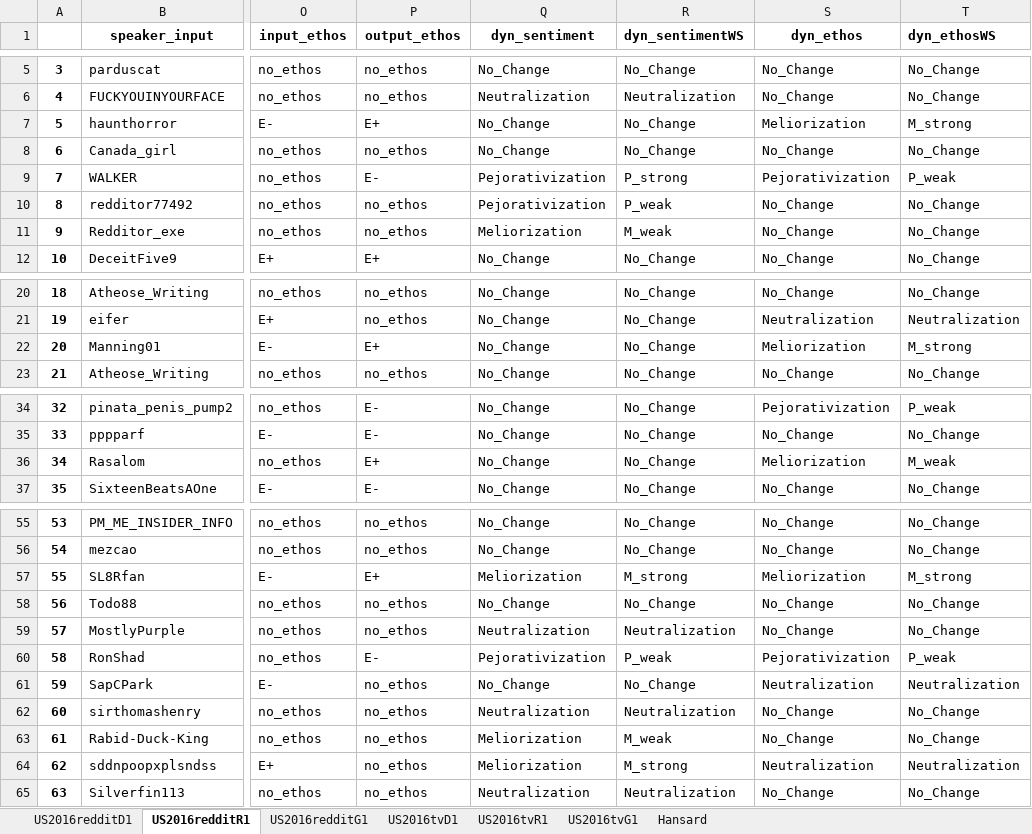
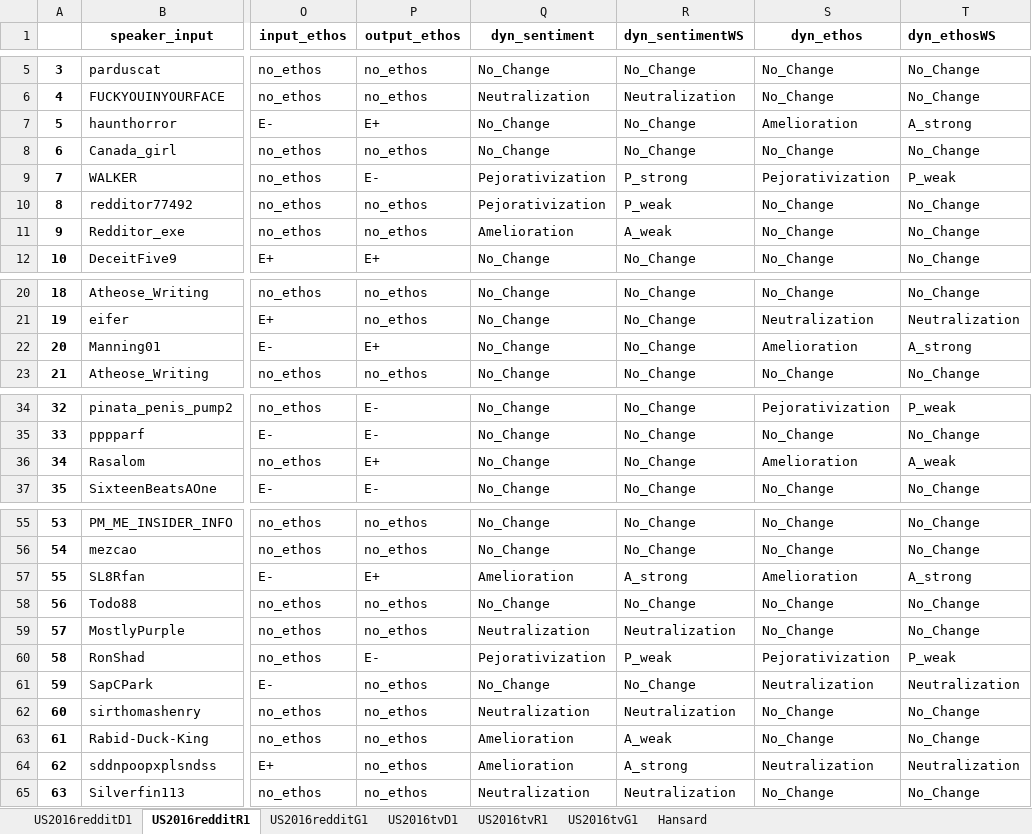
Before and after one commit to kaatkaa/DynRephrEAn, an Excel workbook: data_xlsx/DynRephrSEAn.xlsx, sheet US2016redditR1, drawn as a sheet; only a part is shown, gaps mark what is left out; values as stored, in another font and other column widths than the file's, no borders; the diff names each change by its address in the sheet, - before the commit and + after, or states it on an @@ line.

Commit message:
Changed Meliorization -> Amelioration + commented code of piechart in comp analysis display

```diff
--- a/data_xlsx/DynRephrSEAn.xlsx (sheet US2016redditR1)
+++ b/data_xlsx/DynRephrSEAn.xlsx (sheet US2016redditR1)
-S7 (dyn_ethos): Meliorization
+S7 (dyn_ethos): Amelioration
-T7 (dyn_ethosWS): M_strong
+T7 (dyn_ethosWS): A_strong
-Q11 (dyn_sentiment): Meliorization
+Q11 (dyn_sentiment): Amelioration
-R11 (dyn_sentimentWS): M_weak
+R11 (dyn_sentimentWS): A_weak
-S22 (dyn_ethos): Meliorization
+S22 (dyn_ethos): Amelioration
-T22 (dyn_ethosWS): M_strong
+T22 (dyn_ethosWS): A_strong
-S36 (dyn_ethos): Meliorization
+S36 (dyn_ethos): Amelioration
-T36 (dyn_ethosWS): M_weak
+T36 (dyn_ethosWS): A_weak
-Q57 (dyn_sentiment): Meliorization
+Q57 (dyn_sentiment): Amelioration
-R57 (dyn_sentimentWS): M_strong
+R57 (dyn_sentimentWS): A_strong
-S57 (dyn_ethos): Meliorization
+S57 (dyn_ethos): Amelioration
-T57 (dyn_ethosWS): M_strong
+T57 (dyn_ethosWS): A_strong
-Q63:Q64 (dyn_sentiment): Meliorization
+Q63:Q64 (dyn_sentiment): Amelioration
-R63 (dyn_sentimentWS): M_weak
+R63 (dyn_sentimentWS): A_weak
-R64 (dyn_sentimentWS): M_strong
+R64 (dyn_sentimentWS): A_strong
```
Also changed, not shown: sheet Hansard, sheet US2016tvR1, sheet US2016redditD1, sheet US2016tvD1, sheet US2016redditG1, 2 other files.
